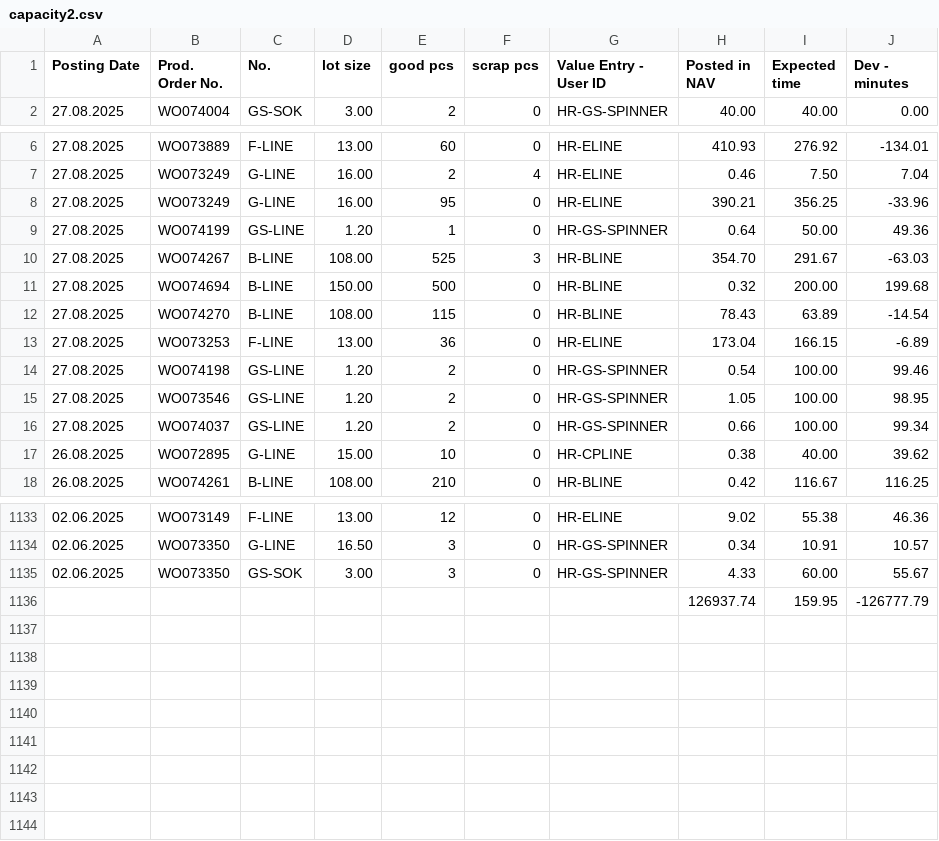
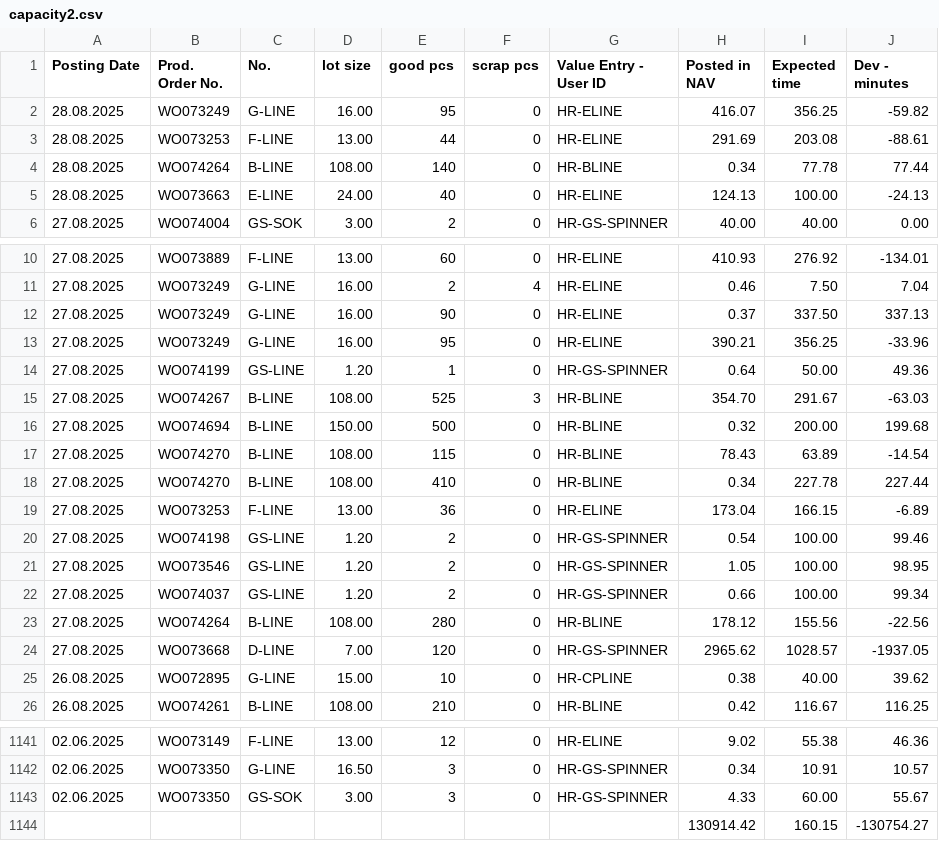
Before and after one commit to c4k120/testing, a CSV file: capacity2.csv, drawn as a sheet; only a part is shown, gaps mark what is left out; removed rows and columns are numbered as before the commit, all else as after; the diff names each change by its address in the sheet, - before the commit and + after, or states it on an @@ line.

```diff
--- a/capacity2.csv
+++ b/capacity2.csv
+row 2: 28.08.2025 | WO073249 | G-LINE | 16.00 | 95 | 0 | HR-ELINE | 416.07 | 356.25 | -59.82
+row 3: 28.08.2025 | WO073253 | F-LINE | 13.00 | 44 | 0 | HR-ELINE | 291.69 | 203.08 | -88.61
+row 4: 28.08.2025 | WO074264 | B-LINE | 108.00 | 140 | 0 | HR-BLINE | 0.34 | 77.78 | 77.44
+row 5: 28.08.2025 | WO073663 | E-LINE | 24.00 | 40 | 0 | HR-ELINE | 124.13 | 100.00 | -24.13
+row 12: 27.08.2025 | WO073249 | G-LINE | 16.00 | 90 | 0 | HR-ELINE | 0.37 | 337.50 | 337.13
+row 18: 27.08.2025 | WO074270 | B-LINE | 108.00 | 410 | 0 | HR-BLINE | 0.34 | 227.78 | 227.44
+row 23: 27.08.2025 | WO074264 | B-LINE | 108.00 | 280 | 0 | HR-BLINE | 178.12 | 155.56 | -22.56
+row 24: 27.08.2025 | WO073668 | D-LINE | 7.00 | 120 | 0 | HR-GS-SPINNER | 2965.62 | 1028.57 | -1937.05
-row 1136:  |  |  |  |  |  |  | 126937.74 | 159.95 | -126777.79
+row 1144:  |  |  |  |  |  |  | 130914.42 | 160.15 | -130754.27
```
Also changed, not shown: master2.csv, 1 other file.
